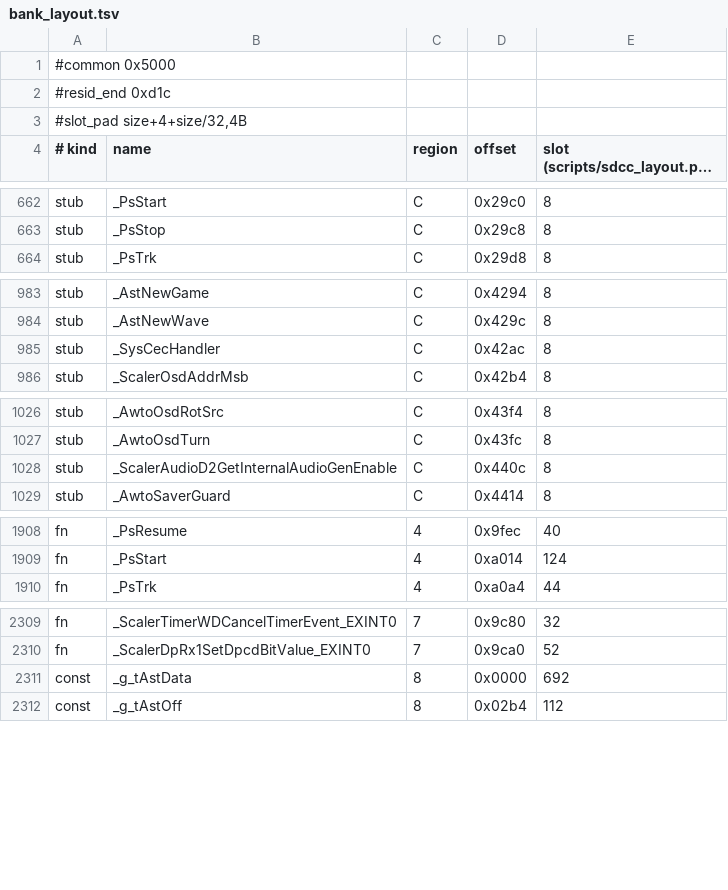
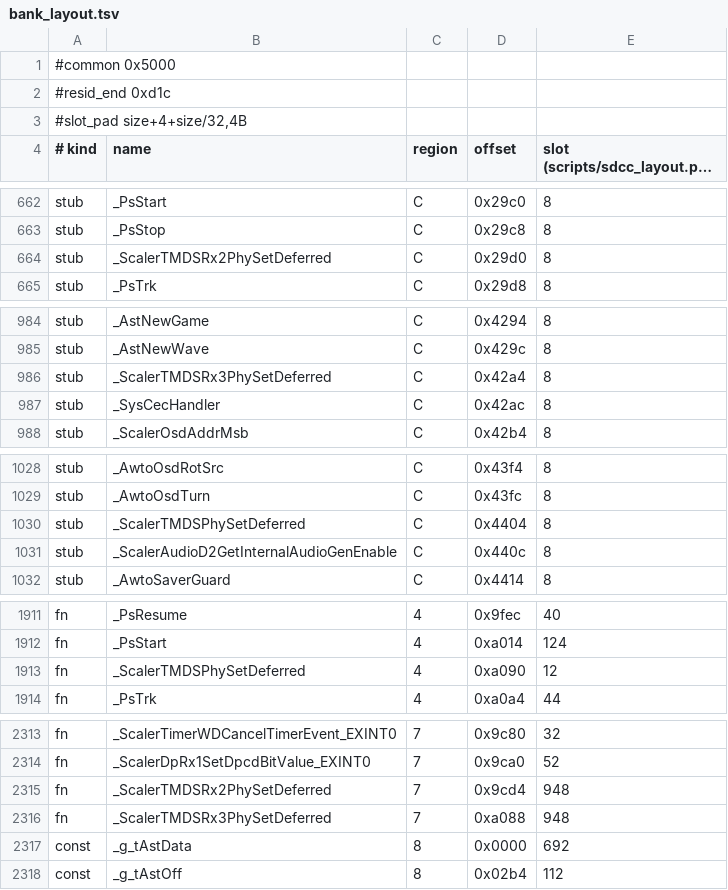
Before and after one commit to awto-au/awto-ddc, a TSV file: fw/bank_layout.tsv, drawn as a sheet; only a part is shown, gaps mark what is left out; long unchanged cells end in …; the diff covers the shown part only.

```diff
--- a/fw/bank_layout.tsv
+++ b/fw/bank_layout.tsv
@@ -663,2 +663,3 @@ stub	_PsStart	C	0x29c0	8
 stub	_PsStop	C	0x29c8	8
+stub	_ScalerTMDSRx2PhySetDeferred	C	0x29d0	8
 stub	_PsTrk	C	0x29d8	8
@@ -984,2 +985,3 @@ stub	_AstNewGame	C	0x4294	8
 stub	_AstNewWave	C	0x429c	8
+stub	_ScalerTMDSRx3PhySetDeferred	C	0x42a4	8
 stub	_SysCecHandler	C	0x42ac	8
@@ -1027,2 +1029,3 @@ stub	_AwtoOsdRotSrc	C	0x43f4	8
 stub	_AwtoOsdTurn	C	0x43fc	8
+stub	_ScalerTMDSPhySetDeferred	C	0x4404	8
 stub	_ScalerAudioD2GetInternalAudioGenEnable	C	0x440c	8
@@ -1909,2 +1912,3 @@ fn	_PsResume	4	0x9fec	40
 fn	_PsStart	4	0xa014	124
+fn	_ScalerTMDSPhySetDeferred	4	0xa090	12
 fn	_PsTrk	4	0xa0a4	44
@@ -2310,2 +2314,4 @@ fn	_ScalerTimerWDCancelTimerEvent_EXINT0	7	0x9c80	32
 fn	_ScalerDpRx1SetDpcdBitValue_EXINT0	7	0x9ca0	52
+fn	_ScalerTMDSRx2PhySetDeferred	7	0x9cd4	948
+fn	_ScalerTMDSRx3PhySetDeferred	7	0xa088	948
 const	_g_tAstData	8	0x0000	692
```
Also changed, not shown: 2 edited cells elsewhere in this file, fw/msgids.tsv, fw/warn_policy.tsv, 13 other files.
